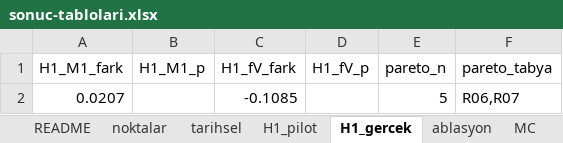
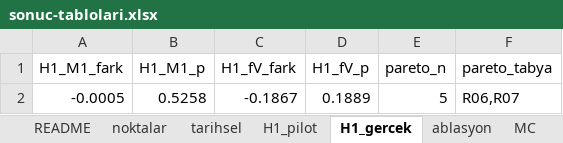
Before and after one commit to AGCpr/canakkale-cbs, an Excel workbook: 09_teslim/sonuc-tablolari.xlsx, sheet H1_gercek, drawn as a sheet; values as stored, in another font and other column widths than the file's, no borders; removed rows and columns are numbered as before the commit, all else as after; the diff names each change by its address in the sheet, - before the commit and + after, or states it on an @@ line.

Commit message:
v3.1: gozlemci duyarliligi + 100 kontrol + K3 cikarimsal + PDF/Excel/full-repo

```diff
--- a/09_teslim/sonuc-tablolari.xlsx (sheet H1_gercek)
+++ b/09_teslim/sonuc-tablolari.xlsx (sheet H1_gercek)
-row 2: 0.0207 |  | -0.1085 |  | 5 | R06,R07
+row 2: -0.0005 | 0.5258 | -0.1867 | 0.1889 | 5 | R06,R07
```
Also changed, not shown: 13 other files.
